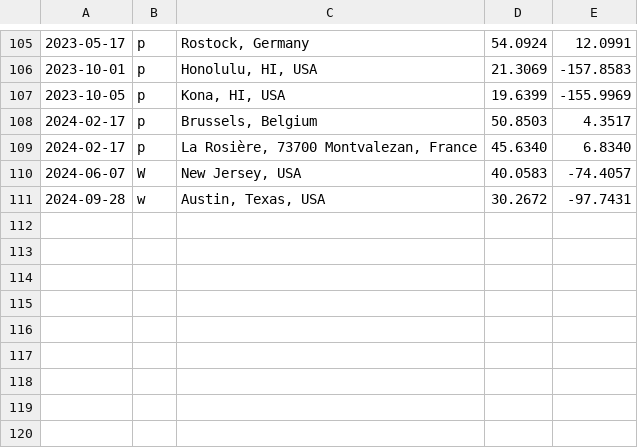
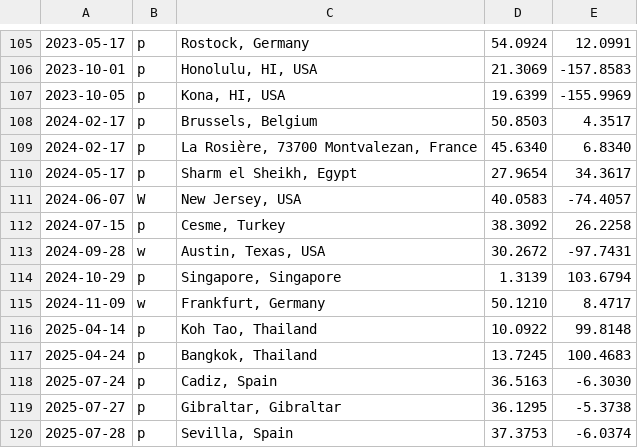
Before and after one commit to calmh/travel, a CSV file: travel.csv, drawn as a sheet; only a part is shown, gaps mark what is left out; the diff names each change by its address in the sheet, - before the commit and + after, or states it on an @@ line.

```diff
--- a/travel.csv
+++ b/travel.csv
+row 110: 2024-05-17 | p | Sharm el Sheikh, Egypt | 27.9654 | 34.3617
+row 112: 2024-07-15 | p | Cesme, Turkey | 38.3092 | 26.2258
+row 114: 2024-10-29 | p | Singapore, Singapore | 1.3139 | 103.6794
+row 115: 2024-11-09 | w | Frankfurt, Germany | 50.1210 | 8.4717
+row 116: 2025-04-14 | p | Koh Tao, Thailand | 10.0922 | 99.8148
+row 117: 2025-04-24 | p | Bangkok, Thailand | 13.7245 | 100.4683
+row 118: 2025-07-24 | p | Cadiz, Spain | 36.5163 | -6.3030
+row 119: 2025-07-27 | p | Gibraltar, Gibraltar | 36.1295 | -5.3738
+row 120: 2025-07-28 | p | Sevilla, Spain | 37.3753 | -6.0374
```
Also changed, not shown: 1 other file.
